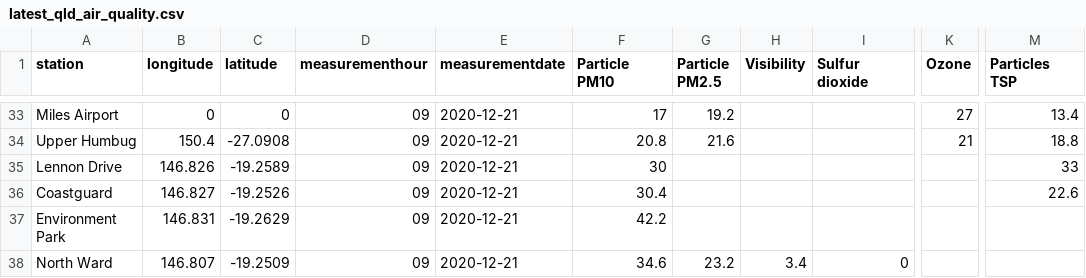
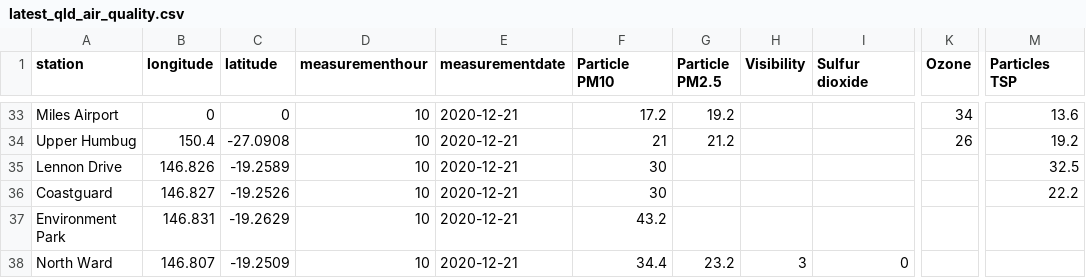
Before and after one commit to joshnicholas/data, a CSV file: latest_qld_air_quality.csv, drawn as a sheet; only a part is shown, gaps mark what is left out; the diff covers the shown part only; the diff names each change by its address in the sheet, - before the commit and + after, or states it on an @@ line.

```diff
--- a/latest_qld_air_quality.csv
+++ b/latest_qld_air_quality.csv
-D33:D38 (measurementhour): 09
+D33:D38 (measurementhour): 10
-F33 (Particle PM10): 17
+F33 (Particle PM10): 17.2
-K33 (Ozone): 27
+K33 (Ozone): 34
-M33 (Particles TSP): 13.4
+M33 (Particles TSP): 13.6
-F34 (Particle PM10): 20.8
+F34 (Particle PM10): 21
-G34 (Particle PM2.5): 21.6
+G34 (Particle PM2.5): 21.2
-K34 (Ozone): 21
+K34 (Ozone): 26
-M34 (Particles TSP): 18.8
+M34 (Particles TSP): 19.2
-M35 (Particles TSP): 33
+M35 (Particles TSP): 32.5
-F36 (Particle PM10): 30.4
+F36 (Particle PM10): 30
-M36 (Particles TSP): 22.6
+M36 (Particles TSP): 22.2
-F37 (Particle PM10): 42.2
+F37 (Particle PM10): 43.2
-F38 (Particle PM10): 34.6
+F38 (Particle PM10): 34.4
-H38 (Visibility): 3.4
+H38 (Visibility): 3
```
Also changed, not shown: 90 edited cells elsewhere in this file, 1 other file.
